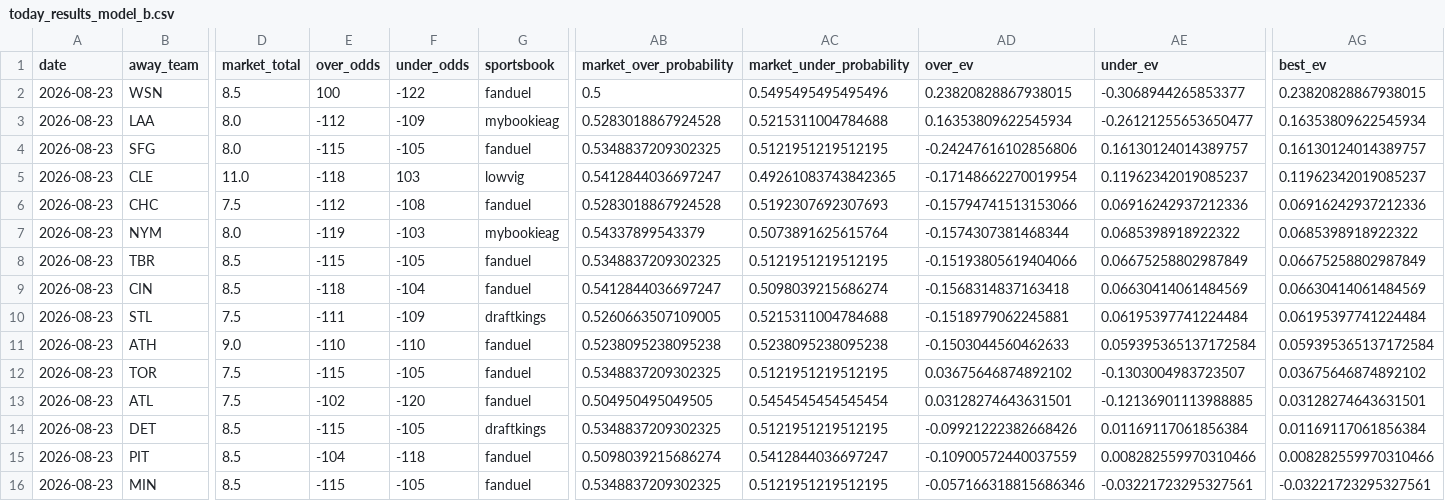
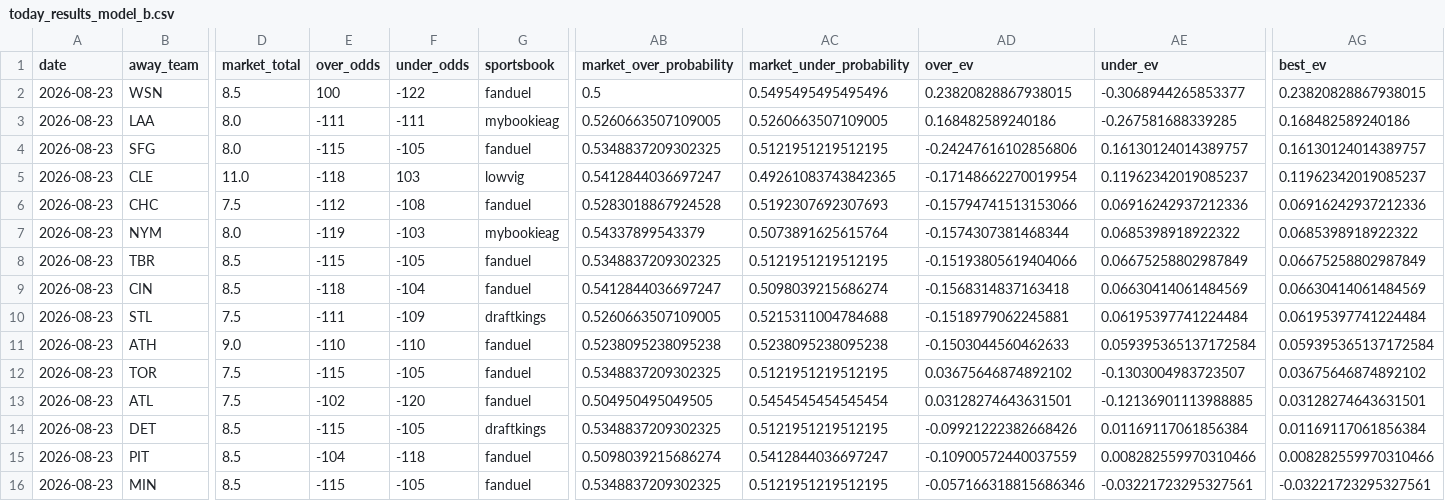
Before and after one commit to Jackstein0/atsrecipts-live-model, a CSV file: atsrecipts-upload-ready/data/processed/today_results_model_b.csv, drawn as a sheet; only a part is shown, gaps mark what is left out; the diff names each change by its address in the sheet, - before the commit and + after, or states it on an @@ line.

```diff
--- a/atsrecipts-upload-ready/data/processed/today_results_model_b.csv
+++ b/atsrecipts-upload-ready/data/processed/today_results_model_b.csv
-E3 (over_odds): -112
+E3 (over_odds): -111
-F3 (under_odds): -109
+F3 (under_odds): -111
-AB3 (market_over_probability): 0.5283018867924528
+AB3 (market_over_probability): 0.5260663507109005
-AC3 (market_under_probability): 0.5215311004784688
+AC3 (market_under_probability): 0.5260663507109005
-AD3 (over_ev): 0.16353809622545934
+AD3 (over_ev): 0.168482589240186
-AE3 (under_ev): -0.26121255653650477
+AE3 (under_ev): -0.267581688339285
-AG3 (best_ev): 0.16353809622545934
+AG3 (best_ev): 0.168482589240186
```
Also changed, not shown: atsrecipts-upload-ready/data/processed/pick_tracker.csv, atsrecipts-upload-ready/data/processed/pick_tracker_model_b.csv, 7 other files.
